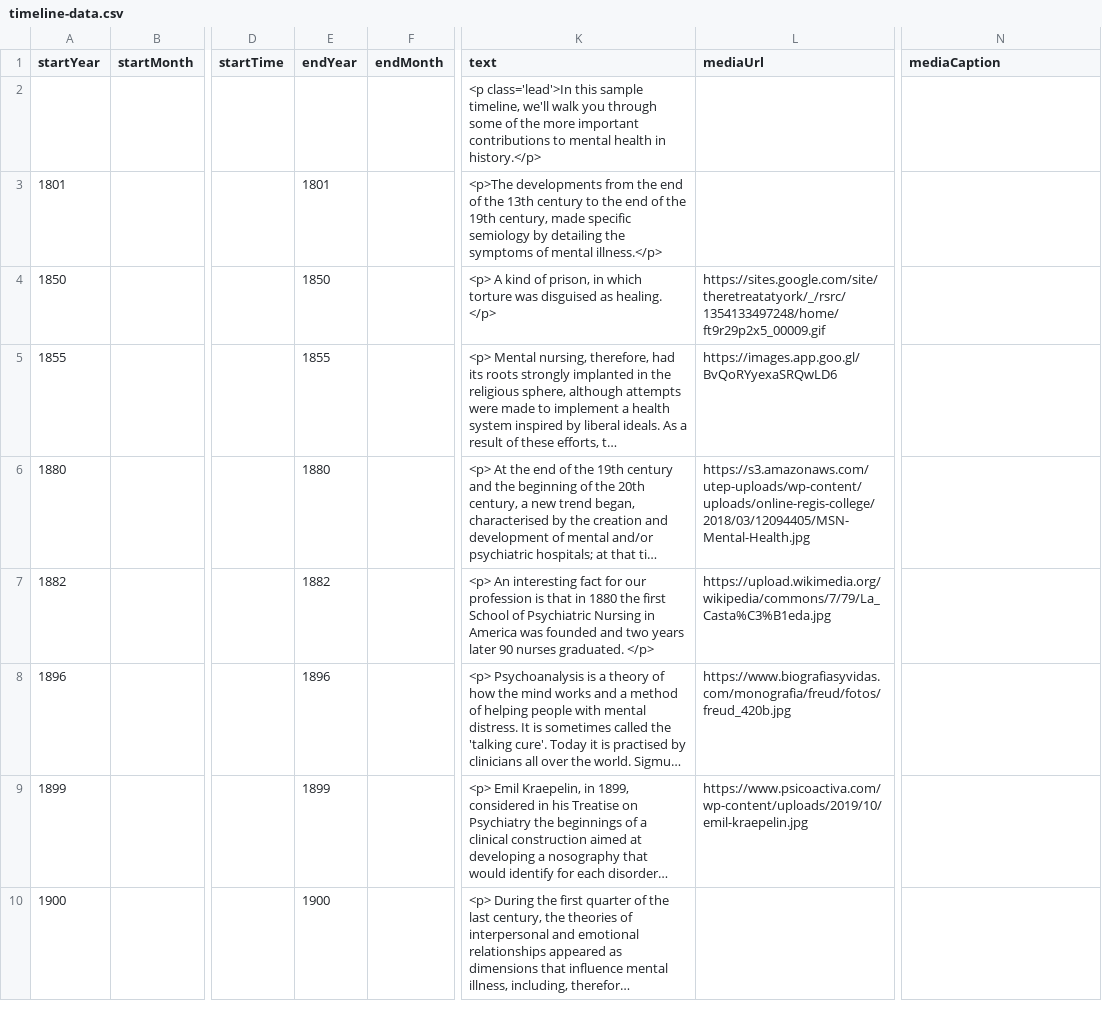
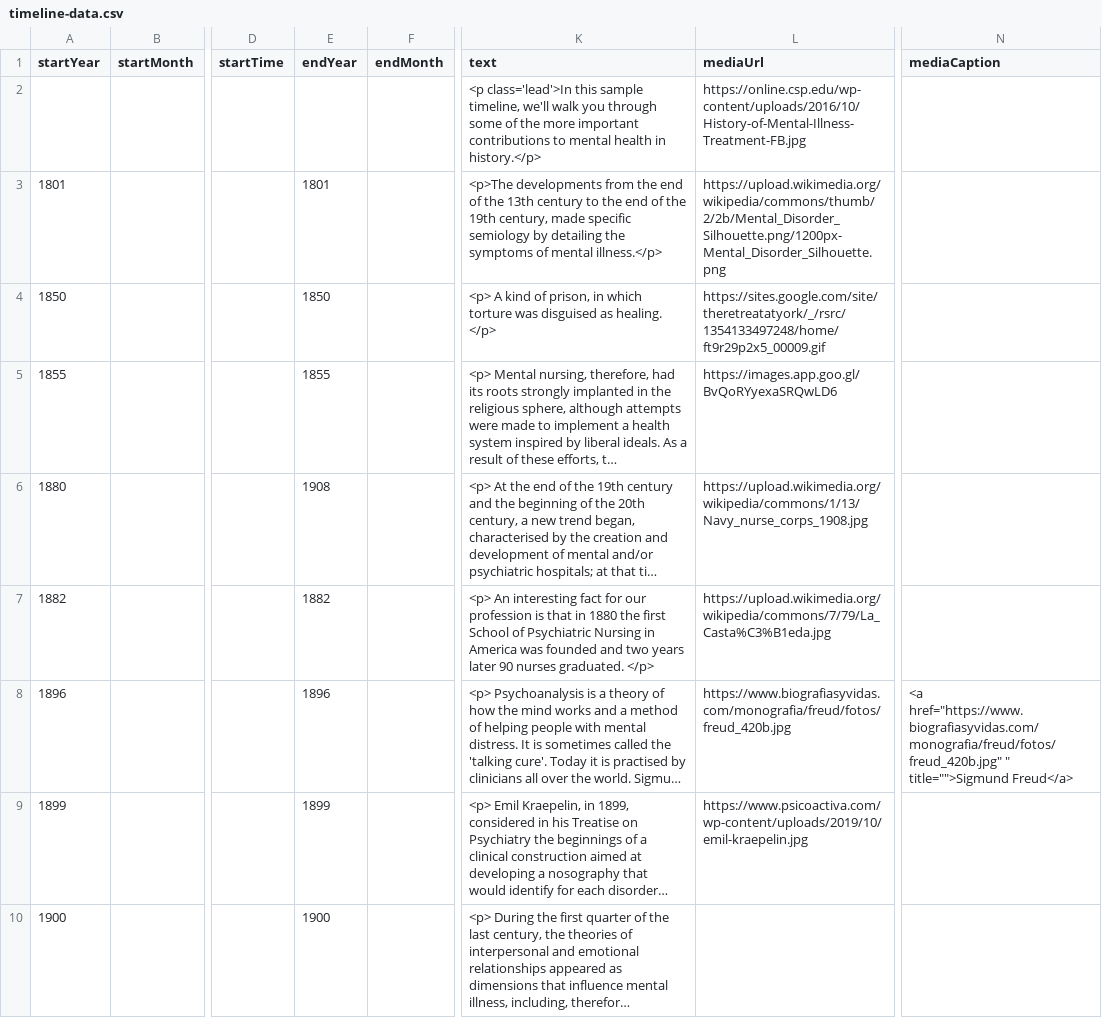
Before and after one commit to amaiagarciap/MSGW2021-timeline, a CSV file: docs/group6/timeline-data.csv, drawn as a sheet; only a part is shown, gaps mark what is left out; long unchanged cells end in …; the diff covers the shown part only; the diff names each change by its address in the sheet, - before the commit and + after, or states it on an @@ line.

Commit message:
argazkiak gehitzen

```diff
--- a/docs/group6/timeline-data.csv
+++ b/docs/group6/timeline-data.csv
-L2 (mediaUrl): (empty)
+L2 (mediaUrl): https://online.csp.edu/wp-content/uploads/2016/10/History-of-Mental-Illness-Treatment-FB.jpg
-L3 (mediaUrl): (empty)
+L3 (mediaUrl): https://upload.wikimedia.org/wikipedia/commons/thumb/2/2b/Mental_Disorder_Silhouette.png/1200px-Mental_Disorder_Silhouette.png
-E6 (endYear): 1880
+E6 (endYear): 1908
-L6 (mediaUrl): https://s3.amazonaws.com/utep-uploads/wp-content/uploads/online-regis-college/2018/03/12094405/MSN-Mental-Health.jpg
+L6 (mediaUrl): https://upload.wikimedia.org/wikipedia/commons/1/13/Navy_nurse_corps_1908.jpg
-N8 (mediaCaption): (empty)
+N8 (mediaCaption): <a href="https://www.biografiasyvidas.com/monografia/freud/fotos/freud_420b.jpg" " title="">Sigmund Freud</a>
```
Also changed, not shown: 3 edited cells elsewhere in this file.
